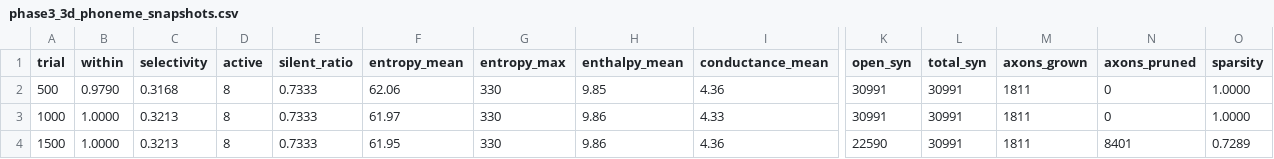
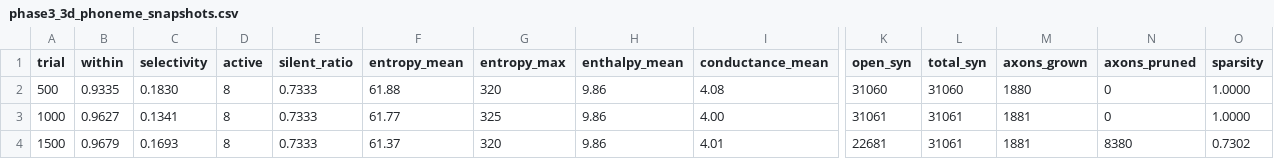
Before and after one commit to vivacchi/drpnn, a CSV file: spiking_brain/phase3_3d_phoneme_snapshots.csv, drawn as a sheet; only a part is shown, gaps mark what is left out; the diff covers the shown part only; the diff names each change by its address in the sheet, - before the commit and + after, or states it on an @@ line.

Commit message:
Phase 3 Balloon shape (急峻膨張+緩慢収縮): 5K 結果 — Spindle よりさらに悪い
実装:
- ThermoNetwork3dConfig::balloon_default() 追加
  22 層、 775 cells (Spindle と同サイズ、 立ち上がり方のみ違う)
  z=0:    4×5=20  (入力)
  z=1-12: 5×8=40  (即時ジャンプ、 12 層プラトー)
  z=13:   5×7=35  (収縮開始)
  z=14-20: 5×6=30 (緩慢収縮 7 層)
  z=21:   5×6=30  (出力)
- CLI 第 5 引数 "balloon" で起動可能

5K 結果 (Random/80, grid_d=22, balloon):
- POST output sel: 0.216 (Cone 0.475 から -55%、 Spindle 0.306 から -29%)
  - within=0.968 (わずかに緩和、 完全固定点を脱出)、 between=0.752 (悪化)
  - active outputs: 8/30 (Spindle と同)
  - 出力時刻 p50: 157ms
- POST internal sel: 0.297
- 軸索成長 1,882 / 刈り取り 20,181 (Spindle と同水準)
- open syn: 10,881 / 31,062 (35% 残)

形状 3 種比較で見えた階層 (vs 2D 0.795):
1. 滑らか monotonic (Cone, 20→30 段階)        : 0.475 ◎
2. 滑らか対称ピーク (Spindle, 20→40→30 緩慢) : 0.306 △
3. 急峻遷移 (Balloon, 20→40 即→30 緩慢)        : 0.216 ✗

熱力学的解釈:
- Cone: 入力→出力への単調変化 = 自然な熱勾配 = 散逸経路形成しやすい
- Spindle: 中間でエントロピー分散 + 再収束 = 物理的に不自然
- Balloon: z=0→z=1 で 20→40 即膨張 = coupling 強度即時半減
  さらに長い 30 cell tunnel で信号が homogenize
  → 「7 NR 固定発火コア + 24 silent」 がより強化される

Prigogine 散逸構造論との整合:
- 散逸経路形成には滑らかな勾配が必要
- 急峻遷移は「熱力学的バリア」 として構造形成を阻害
- 「段階的拡張」 = Cone shape が散逸構造論的に最適

shape 最強は依然 Cone。 次の方向性: Cone + HCP-local 合成

```diff
--- a/spiking_brain/phase3_3d_phoneme_snapshots.csv
+++ b/spiking_brain/phase3_3d_phoneme_snapshots.csv
-B2 (within): 0.9790
+B2 (within): 0.9335
-C2 (selectivity): 0.3168
+C2 (selectivity): 0.1830
-F2 (entropy_mean): 62.06
+F2 (entropy_mean): 61.88
-G2 (entropy_max): 330
+G2 (entropy_max): 320
-H2 (enthalpy_mean): 9.85
+H2 (enthalpy_mean): 9.86
-I2 (conductance_mean): 4.36
+I2 (conductance_mean): 4.08
-K2 (open_syn): 30991
+K2 (open_syn): 31060
-L2 (total_syn): 30991
+L2 (total_syn): 31060
-M2 (axons_grown): 1811
+M2 (axons_grown): 1880
-B3 (within): 1.0000
+B3 (within): 0.9627
-C3 (selectivity): 0.3213
+C3 (selectivity): 0.1341
-F3 (entropy_mean): 61.97
+F3 (entropy_mean): 61.77
-G3 (entropy_max): 330
+G3 (entropy_max): 325
-I3 (conductance_mean): 4.33
+I3 (conductance_mean): 4.00
-K3 (open_syn): 30991
+K3 (open_syn): 31061
-L3:L4 (total_syn): 30991
+L3:L4 (total_syn): 31061
-M3:M4 (axons_grown): 1811
+M3:M4 (axons_grown): 1881
-B4 (within): 1.0000
+B4 (within): 0.9679
-C4 (selectivity): 0.3213
+C4 (selectivity): 0.1693
-F4 (entropy_mean): 61.95
+F4 (entropy_mean): 61.37
-G4 (entropy_max): 330
+G4 (entropy_max): 320
-I4 (conductance_mean): 4.36
+I4 (conductance_mean): 4.01
-K4 (open_syn): 22590
+K4 (open_syn): 22681
-N4 (axons_pruned): 8401
+N4 (axons_pruned): 8380
-O4 (sparsity): 0.7289
+O4 (sparsity): 0.7302
```
Also changed, not shown: 73 edited cells elsewhere in this file, 3 other files.
